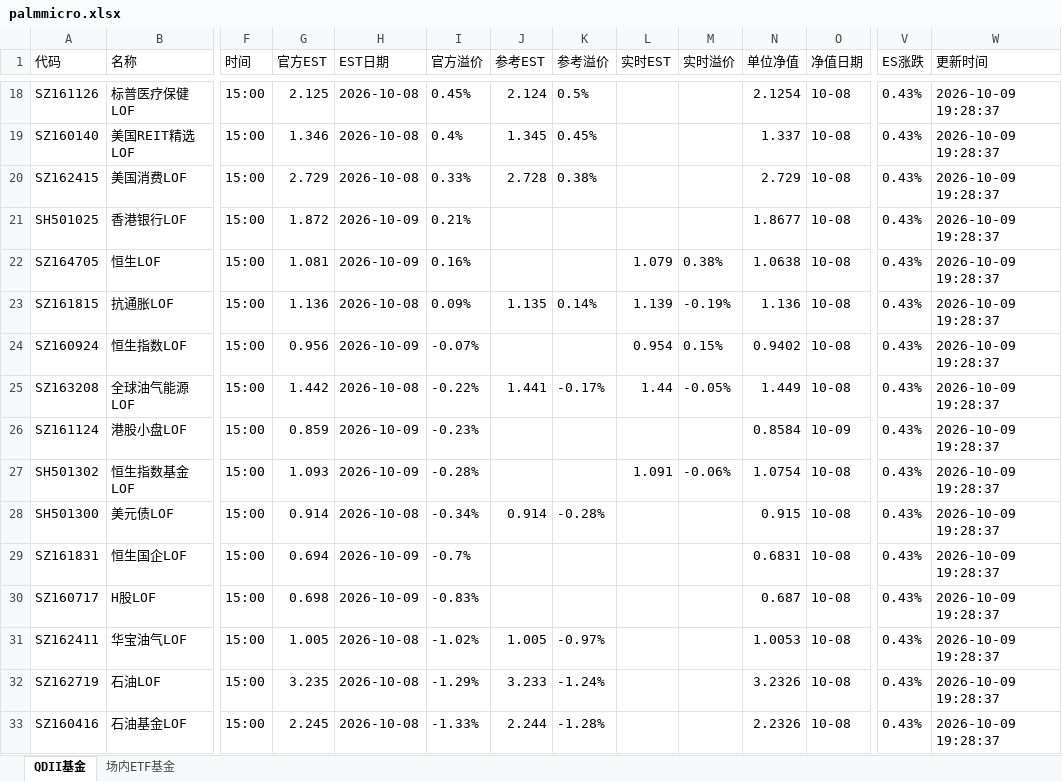
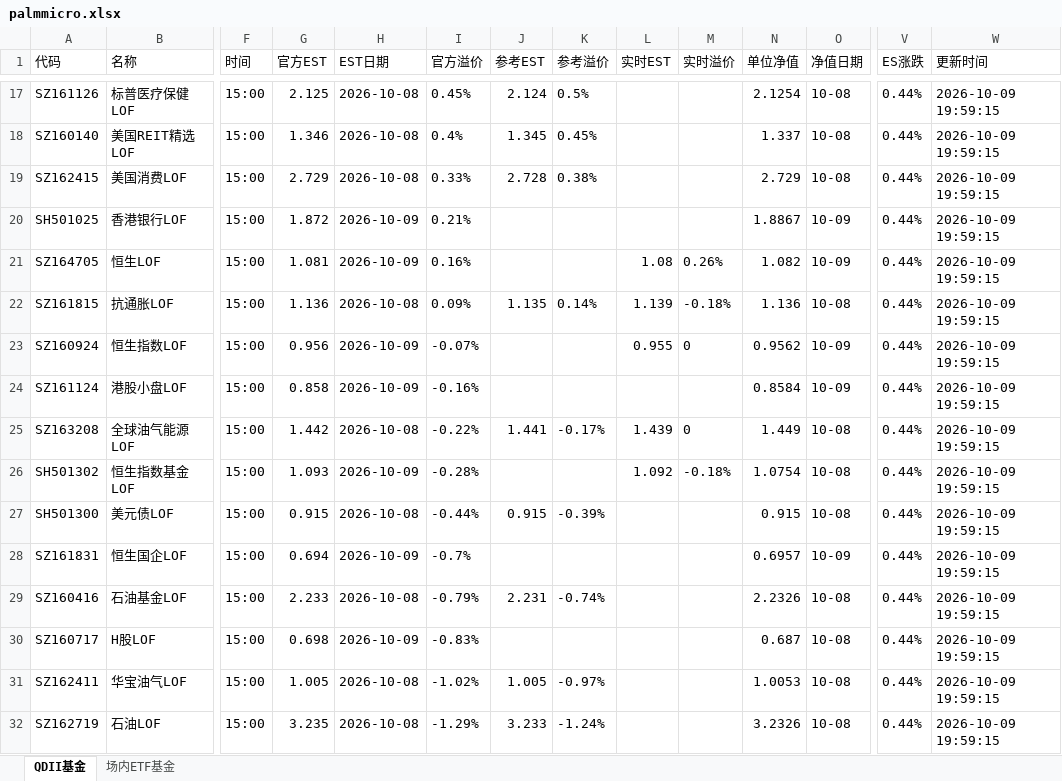
Before and after one commit to codes84/etf-monitor, an Excel workbook: palmmicro.xlsx, sheet QDII基金, drawn as a sheet; only a part is shown, gaps mark what is left out; values as stored, in another font and other column widths than the file's, no borders; removed rows and columns are numbered as before the commit, all else as after; rows hold the shown columns only; the diff covers the shown part only; the diff names each change by its address in the sheet, - before the commit and + after, or states it on an @@ line.

```diff
--- a/palmmicro.xlsx (sheet QDII基金)
+++ b/palmmicro.xlsx (sheet QDII基金)
-V17:V23 (ES涨跌): 0.43%
+V17:V23 (ES涨跌): 0.44%
-W17:W23 (更新时间): 2026-10-09 19:28:37
+W17:W23 (更新时间): 2026-10-09 19:59:15
-N20 (单位净值): 1.8677
+N20 (单位净值): 1.8867
-O20:O21 (净值日期): 10-08
+O20:O21 (净值日期): 10-09
-L21 (实时EST): 1.079
+L21 (实时EST): 1.08
-M21 (实时溢价): 0.38%
+M21 (实时溢价): 0.26%
-N21 (单位净值): 1.0638
+N21 (单位净值): 1.082
-M22 (实时溢价): -0.19%
+M22 (实时溢价): -0.18%
-L23 (实时EST): 0.954
+L23 (实时EST): 0.955
-M23 (实时溢价): 0.15%
+M23 (实时溢价): 0
-N23 (单位净值): 0.9402
+N23 (单位净值): 0.9562
-O23 (净值日期): 10-08
+O23 (净值日期): 10-09
+row 24: SZ161124 | 港股小盘LOF | 15:00 | 0.858 | 2026-10-09 | -0.16% |  |  |  |  | 0.8584 | 10-09 | 0.44% | 2026-10-09 19:59:15
-L25 (实时EST): 1.44
+L25 (实时EST): 1.439
-M25 (实时溢价): -0.05%
+M25 (实时溢价): 0
-V25 (ES涨跌): 0.43%
+V25 (ES涨跌): 0.44%
-W25 (更新时间): 2026-10-09 19:28:37
+W25 (更新时间): 2026-10-09 19:59:15
-row 26: SZ161124 | 港股小盘LOF | 15:00 | 0.859 | 2026-10-09 | -0.23% |  |  |  |  | 0.8584 | 10-09 | 0.43% | 2026-10-09 19:28:37
-L26 (实时EST): 1.091
+L26 (实时EST): 1.092
-M26 (实时溢价): -0.06%
+M26 (实时溢价): -0.18%
-V26:V28 (ES涨跌): 0.43%
+V26:V28 (ES涨跌): 0.44%
-W26:W28 (更新时间): 2026-10-09 19:28:37
+W26:W28 (更新时间): 2026-10-09 19:59:15
-G27 (官方EST): 0.914
+G27 (官方EST): 0.915
-I27 (官方溢价): -0.34%
+I27 (官方溢价): -0.44%
-J27 (参考EST): 0.914
+J27 (参考EST): 0.915
-K27 (参考溢价): -0.28%
+K27 (参考溢价): -0.39%
-N28 (单位净值): 0.6831
+N28 (单位净值): 0.6957
-O28 (净值日期): 10-08
+O28 (净值日期): 10-09
+row 29: SZ160416 | 石油基金LOF | 15:00 | 2.233 | 2026-10-08 | -0.79% | 2.231 | -0.74% |  |  | 2.2326 | 10-08 | 0.44% | 2026-10-09 19:59:15
-V30:V32 (ES涨跌): 0.43%
+V30:V32 (ES涨跌): 0.44%
-W30:W32 (更新时间): 2026-10-09 19:28:37
+W30:W32 (更新时间): 2026-10-09 19:59:15
-row 33: SZ160416 | 石油基金LOF | 15:00 | 2.245 | 2026-10-08 | -1.33% | 2.244 | -1.28% |  |  | 2.2326 | 10-08 | 0.43% | 2026-10-09 19:28:37
```
Also changed, not shown: 2 added rows, 2 removed rows and 58 edited cells elsewhere in this sheet, sheet 场内ETF基金, 1 other file.
